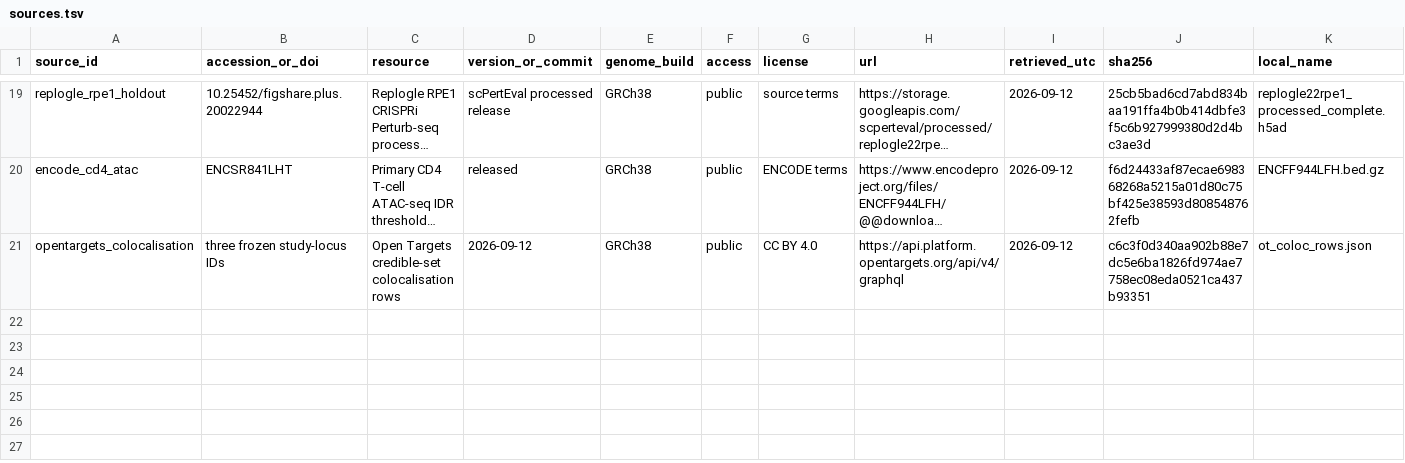
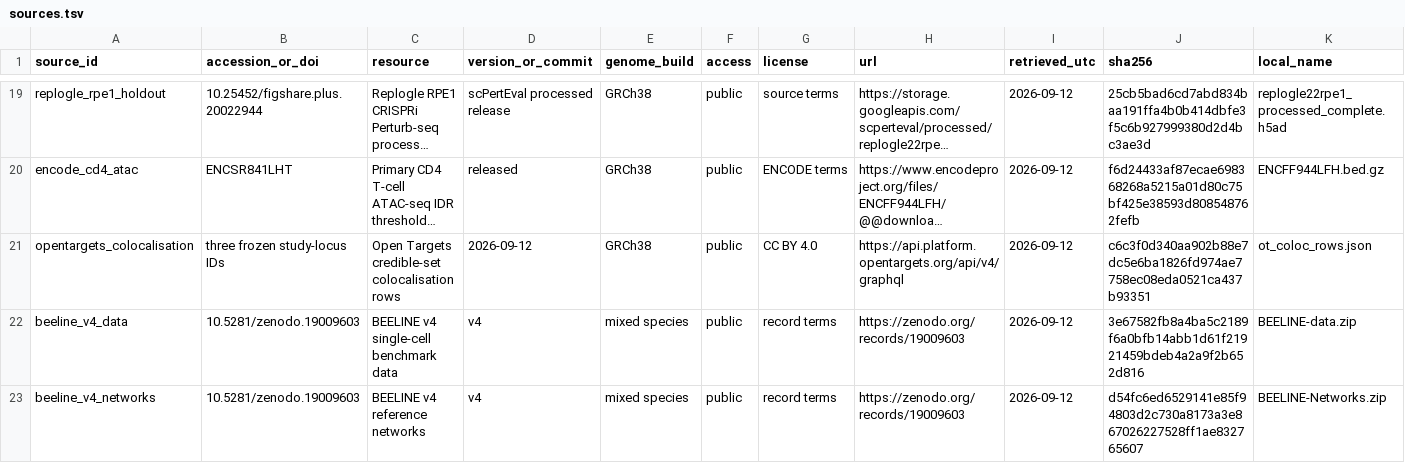
Before and after one commit to vxxqv/regulatory-transfer-functions, a TSV file: data_manifest/sources.tsv, drawn as a sheet; only a part is shown, gaps mark what is left out; long unchanged cells end in …; rows hold the shown columns only; the diff names each change by its address in the sheet, - before the commit and + after, or states it on an @@ line.

Commit message:
add grn benchmark

```diff
--- a/data_manifest/sources.tsv
+++ b/data_manifest/sources.tsv
+row 22: beeline_v4_data | 10.5281/zenodo.19009603 | BEELINE v4 single-cell benchmark data | v4 | mixed species | public | record terms | https://zenodo.org/records/19009603 | 2026-09-12 | 3e67582fb8a4ba5c2189f6a0bfb14abb1d61f21921459bdeb4a2a9f2b652d816 | BEELINE-data.zip
+row 23: beeline_v4_networks | 10.5281/zenodo.19009603 | BEELINE v4 reference networks | v4 | mixed species | public | record terms | https://zenodo.org/records/19009603 | 2026-09-12 | d54fc6ed6529141e85f94803d2c730a8173a3e867026227528ff1ae832765607 | BEELINE-Networks.zip
```
Also changed, not shown: 2 other files.
